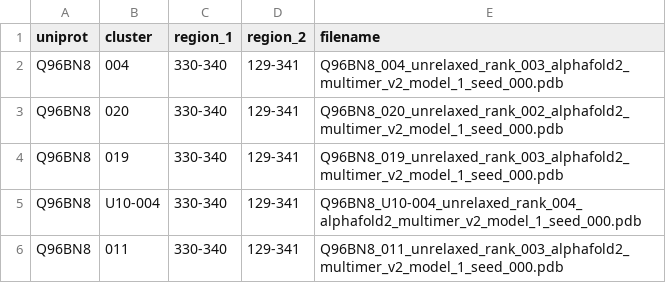
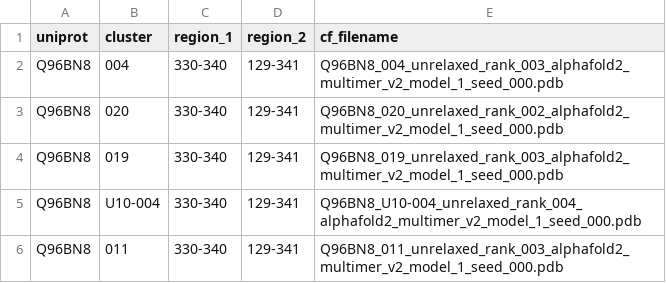
Before and after one commit to jpigles/alphafold-rmsd, a TSV file: project_pipeline/data/cf_autoinhibited.tsv, drawn as a sheet; only a part is shown.

Commit message:
Got interface info for clusters

```diff
--- a/project_pipeline/data/cf_autoinhibited.tsv
+++ b/project_pipeline/data/cf_autoinhibited.tsv
@@ -1,2 +1,2 @@
-uniprot	cluster	region_1	region_2	filename
+uniprot	cluster	region_1	region_2	cf_filename
 Q96BN8	004	330-340	129-341	Q96BN8_004_unrelaxed_rank_003_alphafold2_multimer_v2_model_1_seed_000.pdb
```
Also changed, not shown: 5 other files.
